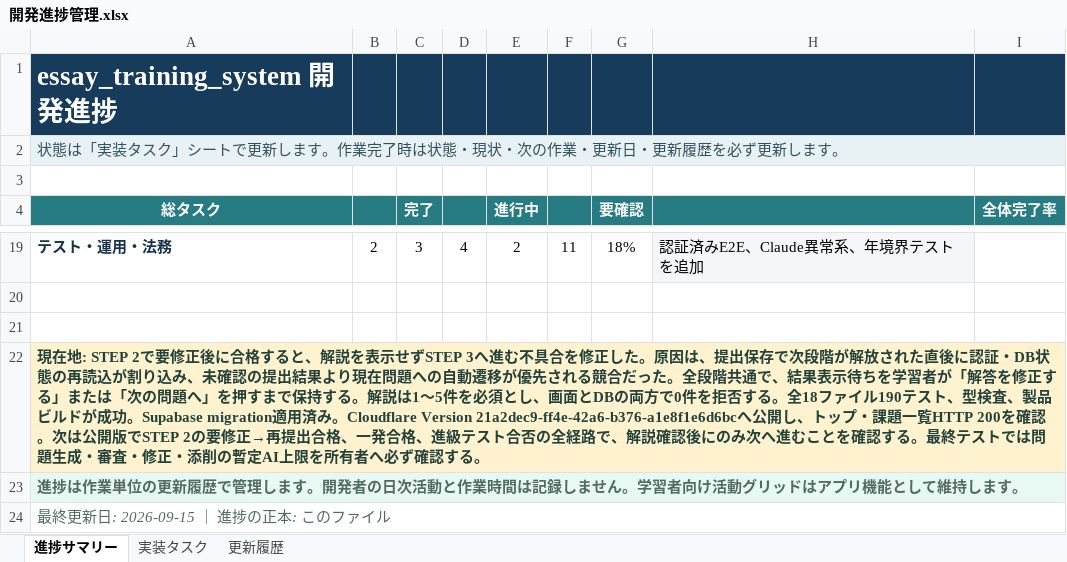
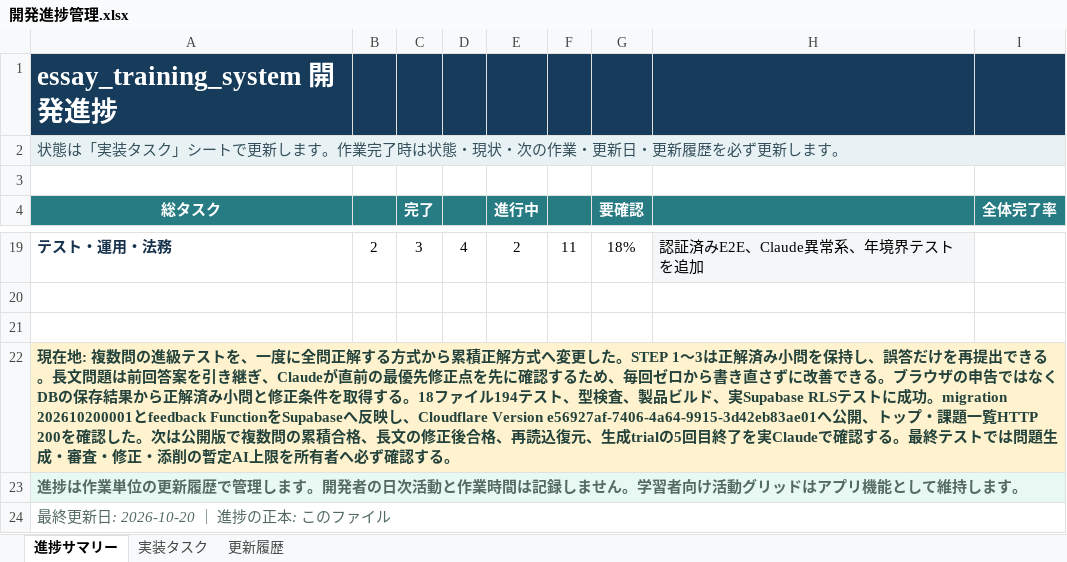
Before and after one commit to FumiM74/essay_training, an Excel workbook: 開発進捗管理.xlsx, sheet 進捗サマリー, drawn as a sheet; only a part is shown, gaps mark what is left out; values as stored, in another font and other column widths than the file's, no borders; conditional formats not drawn; the diff names each change by its address in the sheet, - before the commit and + after, or states it on an @@ line.

Commit message:
feat: enable cumulative retries and revision-aware Claude feedback

```diff
--- a/開発進捗管理.xlsx (sheet 進捗サマリー)
+++ b/開発進捗管理.xlsx (sheet 進捗サマリー)
-A22 (総タスク): 現在地: STEP 2で要修正後に合格すると、解説を表示せずSTEP 3へ進む不具合を修正した。原因は、提出保存で次段階が解放された直後に認証・DB状態の再読込が割り込み、未確認の提出結果より現在問題への自動遷移が優先される競合だった。全段階共通で、結果表示待ちを学習者が「解答を修正する」または「次の問題へ」を押すまで保持する。解説は1〜5件を必須とし、画面とDBの両方で0件を拒否する。全18ファイル190テスト、型検査、製品ビルドが成功。Supabase migration適用済み。Cloudflare Version 21a2dec9-ff4e-42a6-b376-a1e8f1e6d6bcへ公開し、トップ・課題一覧HTTP 200を確認。次は公開版でSTEP 2の要修正→再提出合格、一発合格、進級テスト合否の全経路で、解説確認後にのみ次へ進むことを確認する…
+A22 (総タスク): 現在地: 複数問の進級テストを、一度に全問正解する方式から累積正解方式へ変更した。STEP 1〜3は正解済み小問を保持し、誤答だけを再提出できる。長文問題は前回答案を引き継ぎ、Claudeが直前の最優先修正点を先に確認するため、毎回ゼロから書き直さずに改善できる。ブラウザの申告ではなくDBの保存結果から正解済み小問と修正条件を取得する。18ファイル194テスト、型検査、製品ビルド、実Supabase RLSテストに成功。migration 202610200001とfeedback FunctionをSupabaseへ反映し、Cloudflare Version e56927af-7406-4a64-9915-3d42eb83ae01へ公開、トップ・課題一覧HTTP 200を確認した。次は公開版で複数問の累積合格、長文の修正後合格、再読込復元、生成trialの5回目終了を実Claudeで確認する…
-A24 (総タスク): 最終更新日: 2026-09-15 ｜ 進捗の正本: このファイル
+A24 (総タスク): 最終更新日: 2026-10-20 ｜ 進捗の正本: このファイル
```
Also changed, not shown: sheet 実装タスク, sheet 更新履歴, 32 other files.
